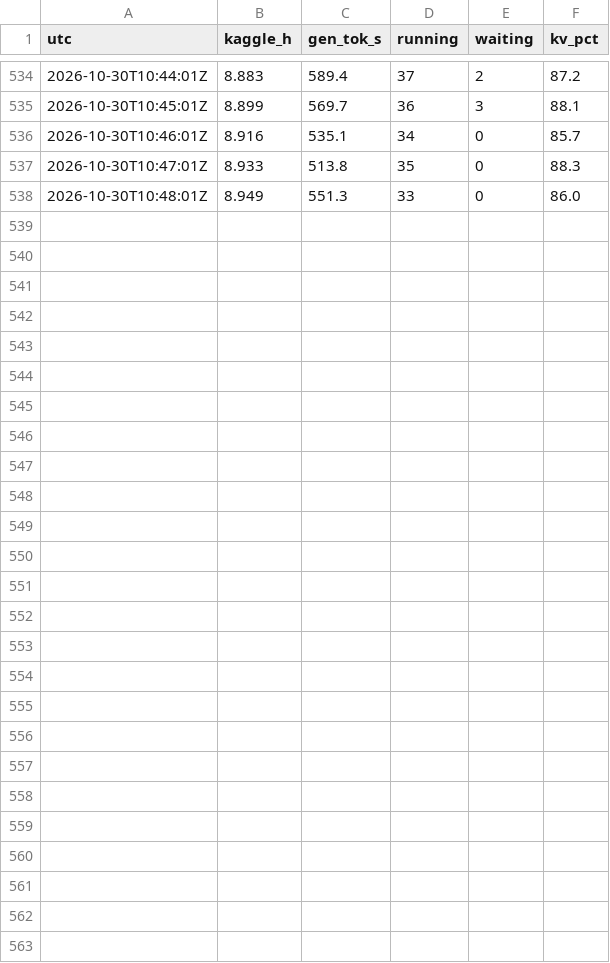
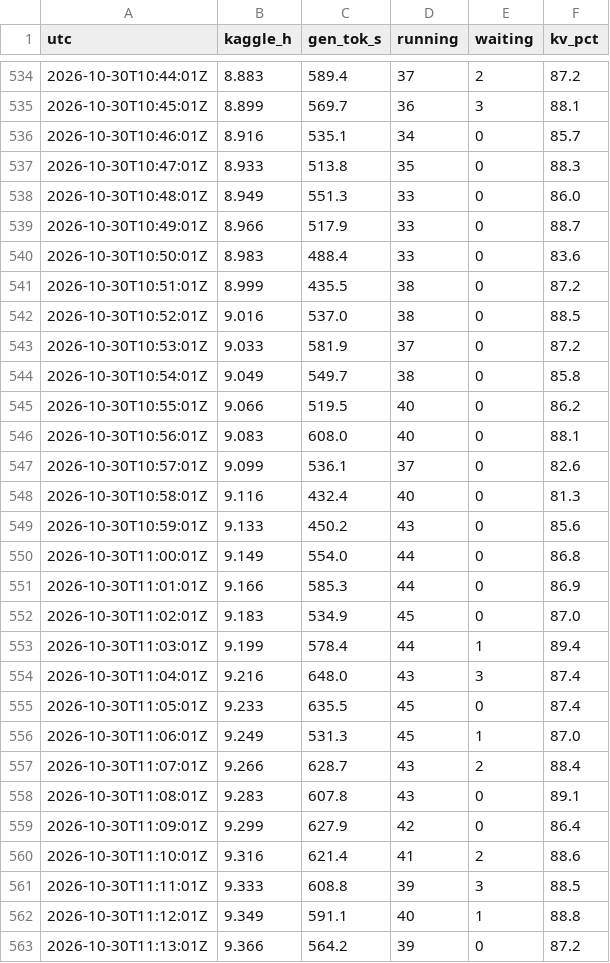
Before and after one commit to hav4ik/arcprize2026-arcagi2, a TSV file: havu/experiments/E062_manh_vllm_fork/per_layer/phase_h/manh_v12/data/tps.tsv, drawn as a sheet; only a part is shown, gaps mark what is left out; the diff names each change by its address in the sheet, - before the commit and + after, or states it on an @@ line.

```diff
--- a/havu/experiments/E062_manh_vllm_fork/per_layer/phase_h/manh_v12/data/tps.tsv
+++ b/havu/experiments/E062_manh_vllm_fork/per_layer/phase_h/manh_v12/data/tps.tsv
+row 539: 2026-10-30T10:49:01Z | 8.966 | 517.9 | 33 | 0 | 88.7
+row 540: 2026-10-30T10:50:01Z | 8.983 | 488.4 | 33 | 0 | 83.6
+row 541: 2026-10-30T10:51:01Z | 8.999 | 435.5 | 38 | 0 | 87.2
+row 542: 2026-10-30T10:52:01Z | 9.016 | 537.0 | 38 | 0 | 88.5
+row 543: 2026-10-30T10:53:01Z | 9.033 | 581.9 | 37 | 0 | 87.2
+row 544: 2026-10-30T10:54:01Z | 9.049 | 549.7 | 38 | 0 | 85.8
+row 545: 2026-10-30T10:55:01Z | 9.066 | 519.5 | 40 | 0 | 86.2
+row 546: 2026-10-30T10:56:01Z | 9.083 | 608.0 | 40 | 0 | 88.1
+row 547: 2026-10-30T10:57:01Z | 9.099 | 536.1 | 37 | 0 | 82.6
+row 548: 2026-10-30T10:58:01Z | 9.116 | 432.4 | 40 | 0 | 81.3
+row 549: 2026-10-30T10:59:01Z | 9.133 | 450.2 | 43 | 0 | 85.6
+row 550: 2026-10-30T11:00:01Z | 9.149 | 554.0 | 44 | 0 | 86.8
+row 551: 2026-10-30T11:01:01Z | 9.166 | 585.3 | 44 | 0 | 86.9
+row 552: 2026-10-30T11:02:01Z | 9.183 | 534.9 | 45 | 0 | 87.0
+row 553: 2026-10-30T11:03:01Z | 9.199 | 578.4 | 44 | 1 | 89.4
+row 554: 2026-10-30T11:04:01Z | 9.216 | 648.0 | 43 | 3 | 87.4
+row 555: 2026-10-30T11:05:01Z | 9.233 | 635.5 | 45 | 0 | 87.4
+row 556: 2026-10-30T11:06:01Z | 9.249 | 531.3 | 45 | 1 | 87.0
+row 557: 2026-10-30T11:07:01Z | 9.266 | 628.7 | 43 | 2 | 88.4
+row 558: 2026-10-30T11:08:01Z | 9.283 | 607.8 | 43 | 0 | 89.1
+row 559: 2026-10-30T11:09:01Z | 9.299 | 627.9 | 42 | 0 | 86.4
+row 560: 2026-10-30T11:10:01Z | 9.316 | 621.4 | 41 | 2 | 88.6
+row 561: 2026-10-30T11:11:01Z | 9.333 | 608.8 | 39 | 3 | 88.5
+row 562: 2026-10-30T11:12:01Z | 9.349 | 591.1 | 40 | 1 | 88.8
+row 563: 2026-10-30T11:13:01Z | 9.366 | 564.2 | 39 | 0 | 87.2
```
Also changed, not shown: havu/experiments/E062_manh_vllm_fork/per_layer/phase_h/manh_v12/data/nbruns/m12_rerun/samp.tps.tsv, havu/experiments/E062_manh_vllm_fork/per_layer/phase_h/manh_v12/data/ram.tsv, 51 other files.
